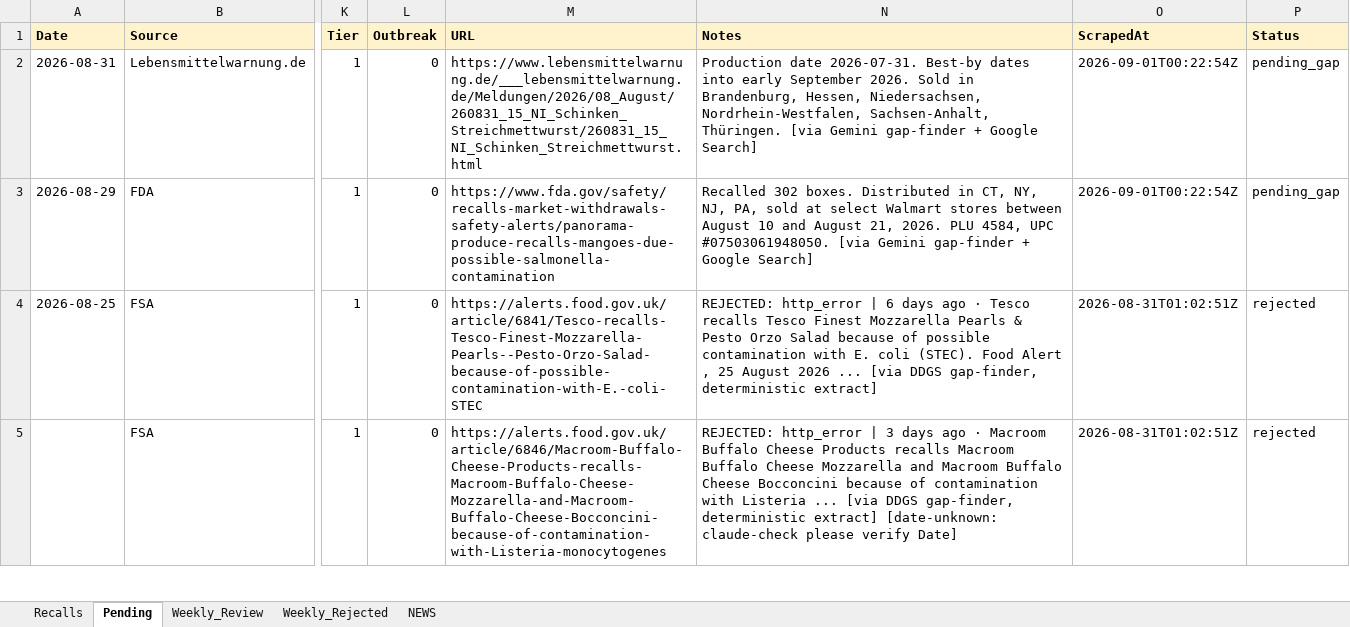
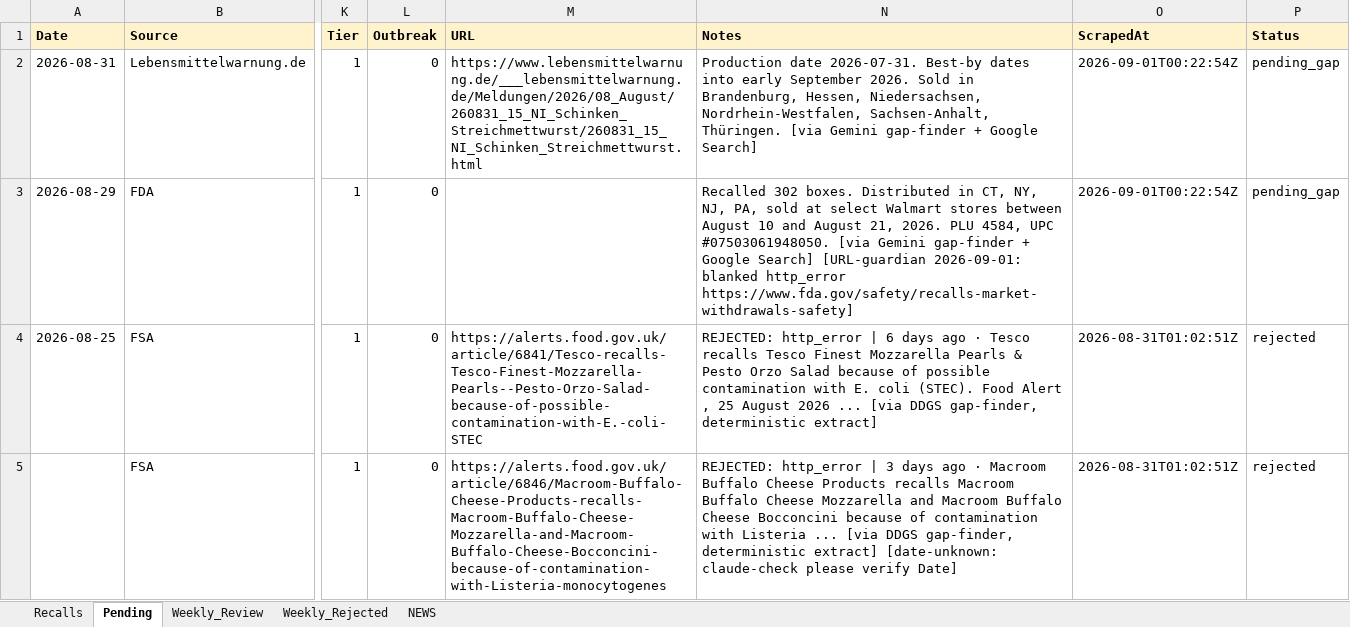
Before and after one commit to Visitune/FOOD-SAFETY-HORIZON-SCAN, an Excel workbook: docs/data/recalls.xlsx, sheet Pending, drawn as a sheet; only a part is shown, gaps mark what is left out; values as stored, in another font and other column widths than the file's, no borders; the diff names each change by its address in the sheet, - before the commit and + after, or states it on an @@ line.

Commit message:
URL guardian @ 2026-09-01 00:28 UTC

```diff
--- a/docs/data/recalls.xlsx (sheet Pending)
+++ b/docs/data/recalls.xlsx (sheet Pending)
-M3 (URL): https://www.fda.gov/safety/recalls-market-withdrawals-safety-alerts/panorama-produce-recalls-mangoes-due-possible-salmonella-contamination
+M3 (URL): (empty)
-N3 (Notes): …Google Search]
+N3 (Notes): …Google Search] [URL-guardian 2026-09-01: blanked http_error https://www.fda.gov/safety/recalls-market-withdrawals-safety]
```
Also changed, not shown: sheet NEWS.
